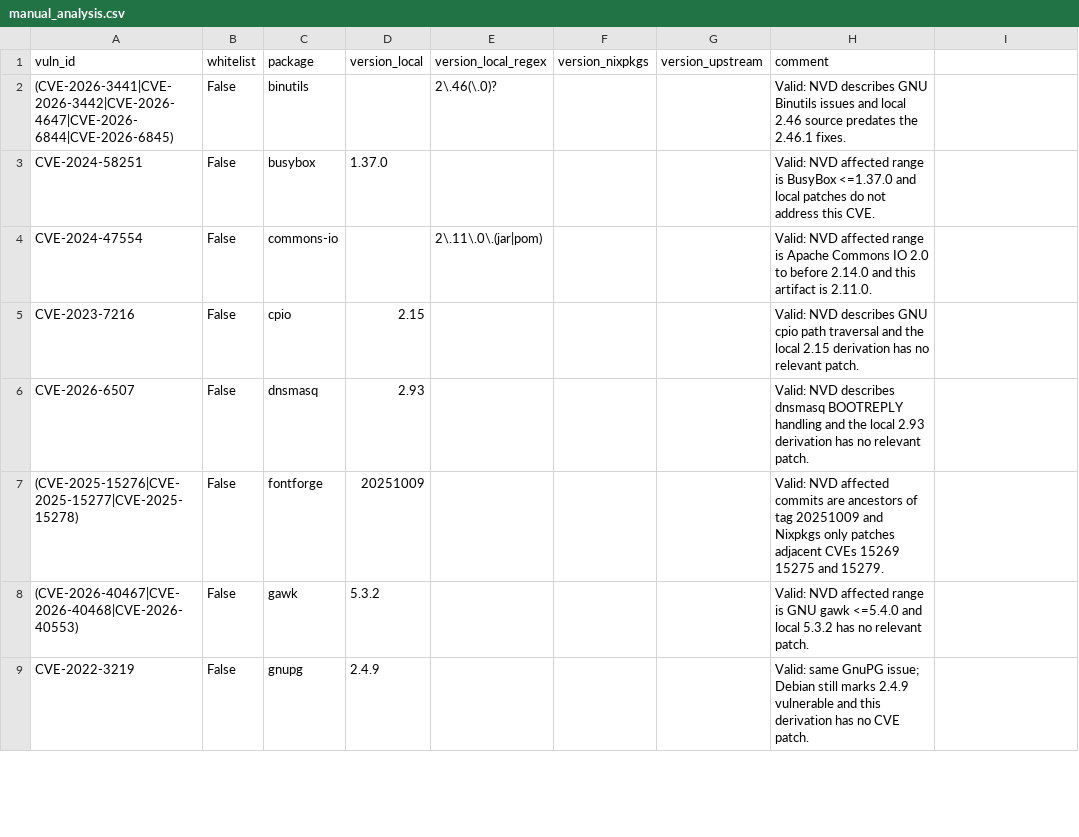
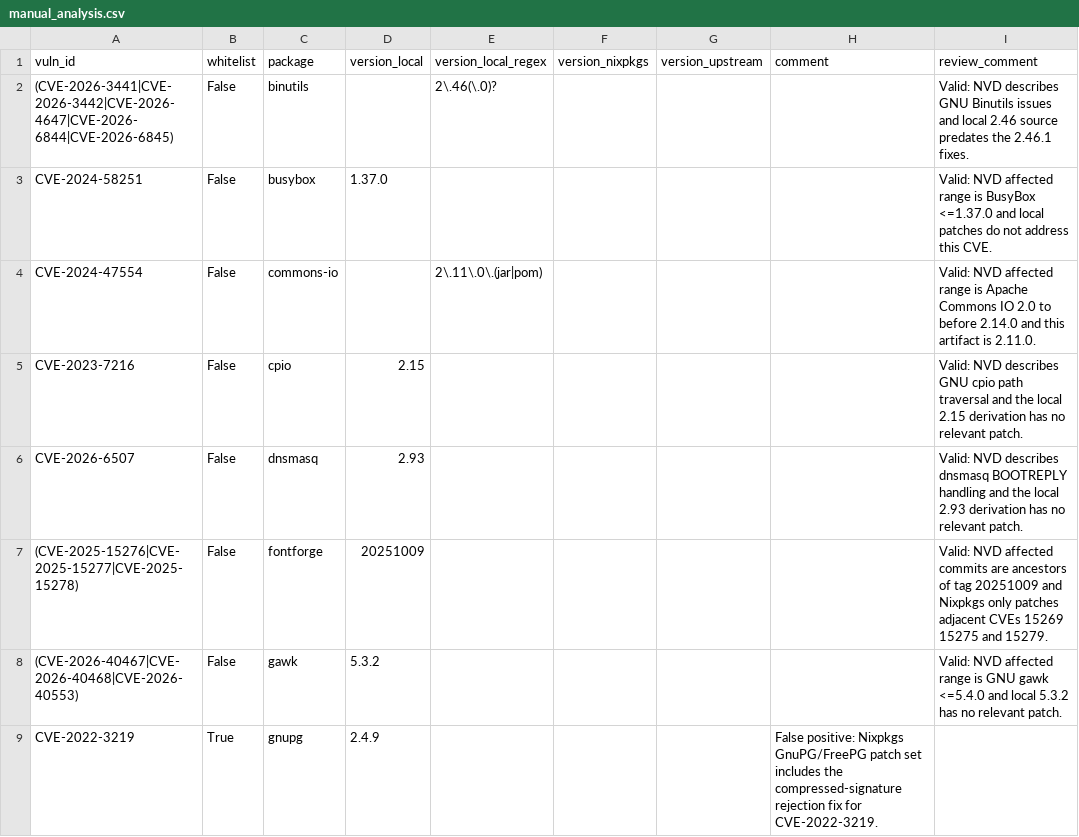
Before and after one commit to henrirosten/dotflake, a CSV file: .github/flakevuln/manual_analysis.csv, drawn as a sheet; only a part is shown; the diff covers the shown part only.

Commit message:
Triage flakevuln whitelist
Signed-off-by: Henri Rosten <henri.rosten@unikie.com>

```diff
--- a/.github/flakevuln/manual_analysis.csv
+++ b/.github/flakevuln/manual_analysis.csv
@@ -1,9 +1,9 @@
-vuln_id,whitelist,package,version_local,version_local_regex,version_nixpkgs,version_upstream,comment
-(CVE-2026-3441|CVE-2026-3442|CVE-2026-4647|CVE-2026-6844|CVE-2026-6845),False,binutils,,2\.46(\.0)?,,,Valid: NVD describes GNU Binutils issues and local 2.46 source predates the 2.46.1 fixes.
-CVE-2024-58251,False,busybox,1.37.0,,,,Valid: NVD affected range is BusyBox <=1.37.0 and local patches do not address this CVE.
-CVE-2024-47554,False,commons-io,,2\.11\.0\.(jar|pom),,,Valid: NVD affected range is Apache Commons IO 2.0 to before 2.14.0 and this artifact is 2.11.0.
-CVE-2023-7216,False,cpio,2.15,,,,Valid: NVD describes GNU cpio path traversal and the local 2.15 derivation has no relevant patch.
-CVE-2026-6507,False,dnsmasq,2.93,,,,Valid: NVD describes dnsmasq BOOTREPLY handling and the local 2.93 derivation has no relevant patch.
-(CVE-2025-15276|CVE-2025-15277|CVE-2025-15278),False,fontforge,20251009,,,,Valid: NVD affected commits are ancestors of tag 20251009 and Nixpkgs only patches adjacent CVEs 15269 15275 and 15279.
-(CVE-2026-40467|CVE-2026-40468|CVE-2026-40553),False,gawk,5.3.2,,,,Valid: NVD affected range is GNU gawk <=5.4.0 and local 5.3.2 has no relevant patch.
-CVE-2022-3219,False,gnupg,2.4.9,,,,Valid: same GnuPG issue; Debian still marks 2.4.9 vulnerable and this derivation has no CVE patch.
+vuln_id,whitelist,package,version_local,version_local_regex,version_nixpkgs,version_upstream,comment,review_comment
+(CVE-2026-3441|CVE-2026-3442|CVE-2026-4647|CVE-2026-6844|CVE-2026-6845),False,binutils,,2\.46(\.0)?,,,,Valid: NVD describes GNU Binutils issues and local 2.46 source predates the 2.46.1 fixes.
+CVE-2024-58251,False,busybox,1.37.0,,,,,Valid: NVD affected range is BusyBox <=1.37.0 and local patches do not address this CVE.
+CVE-2024-47554,False,commons-io,,2\.11\.0\.(jar|pom),,,,Valid: NVD affected range is Apache Commons IO 2.0 to before 2.14.0 and this artifact is 2.11.0.
+CVE-2023-7216,False,cpio,2.15,,,,,Valid: NVD describes GNU cpio path traversal and the local 2.15 derivation has no relevant patch.
+CVE-2026-6507,False,dnsmasq,2.93,,,,,Valid: NVD describes dnsmasq BOOTREPLY handling and the local 2.93 derivation has no relevant patch.
+(CVE-2025-15276|CVE-2025-15277|CVE-2025-15278),False,fontforge,20251009,,,,,Valid: NVD affected commits are ancestors of tag 20251009 and Nixpkgs only patches adjacent CVEs 15269 15275 and 15279.
+(CVE-2026-40467|CVE-2026-40468|CVE-2026-40553),False,gawk,5.3.2,,,,,Valid: NVD affected range is GNU gawk <=5.4.0 and local 5.3.2 has no relevant patch.
+CVE-2022-3219,True,gnupg,2.4.9,,,,False positive: Nixpkgs GnuPG/FreePG patch set includes the compressed-signature rejection fix for CVE-2022-3219.
```
Also changed, not shown: 28 edited cells elsewhere in this file.
